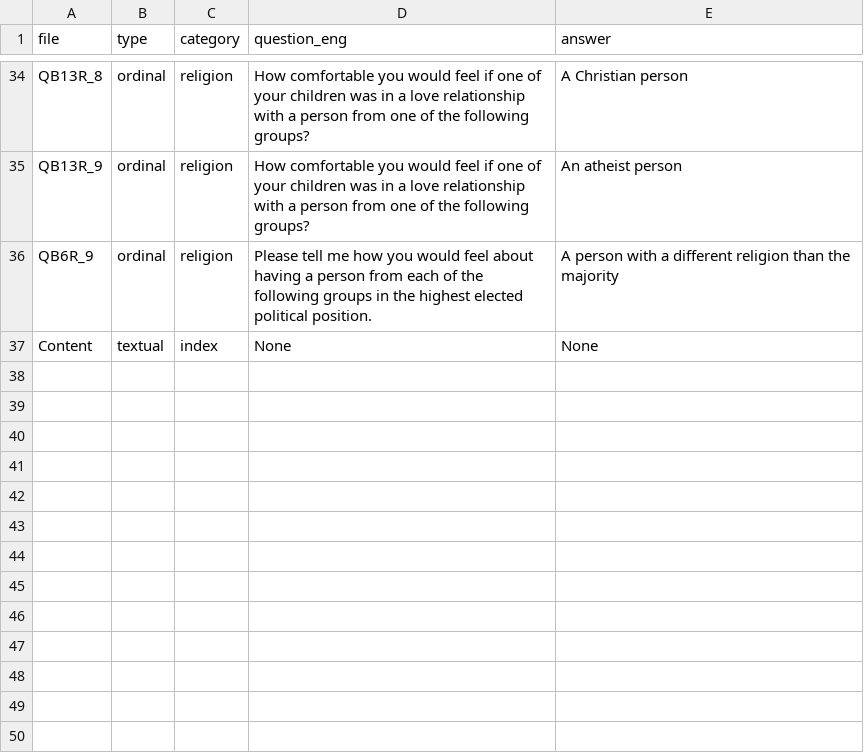
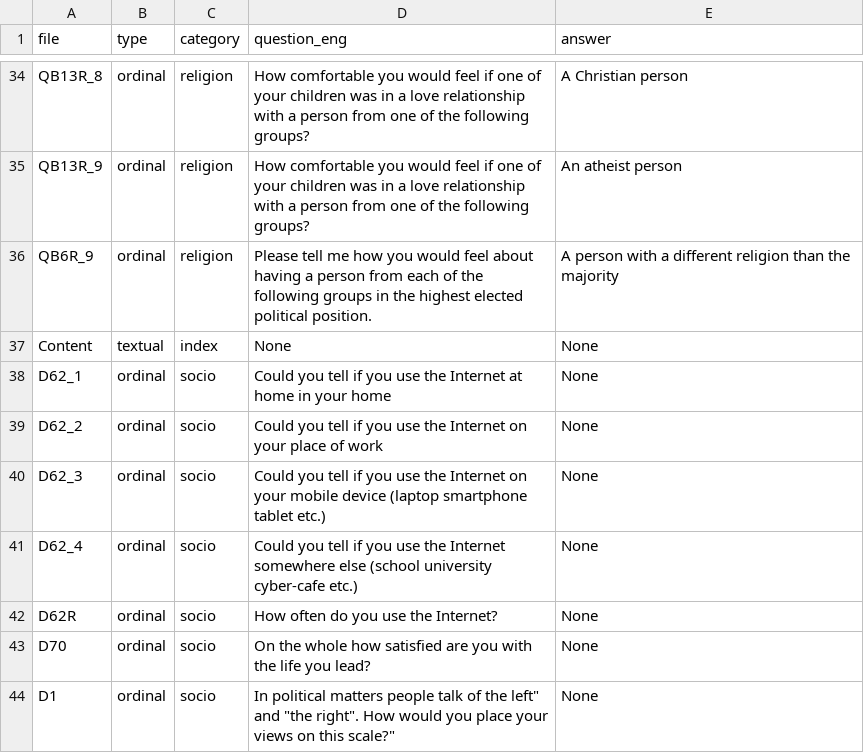
Before and after one commit to kmillee/dataViz_project, a CSV file: src/data/surveyData/index_light.csv, drawn as a sheet; only a part is shown, gaps mark what is left out.

Commit message:
add socio data
in folder data/surveyData/socio

```diff
--- a/src/data/surveyData/index_light.csv
+++ b/src/data/surveyData/index_light.csv
@@ -37 +37,8 @@ QB6R_9,ordinal,religion,"Please tell me how you would feel about having a person
 Content,textual,index,None, None
+D62_1,ordinal,socio,"Could you tell if you use the Internet at home in your home",None
+D62_2,ordinal,socio,"Could you tell if you use the Internet on your place of work",None
+D62_3,ordinal,socio,"Could you tell if you use the Internet on your mobile device (laptop smartphone tablet etc.)",None
+D62_4,ordinal,socio,"Could you tell if you use the Internet somewhere else (school university cyber-cafe etc.)",None
+D62R,ordinal,socio,"How often do you use the Internet?",None
+D70,ordinal,socio,"On the whole how satisfied are you with the life you lead?",None
+D1,ordinal,socio, "In political matters people talk of "the left" and "the right". How would you place your views on this scale?", None
```
Also changed, not shown: 8 other files.
